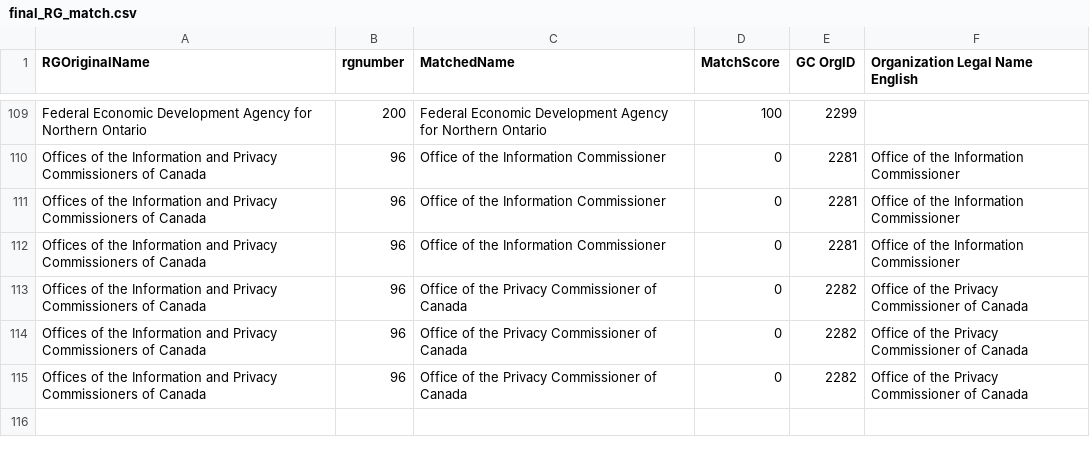
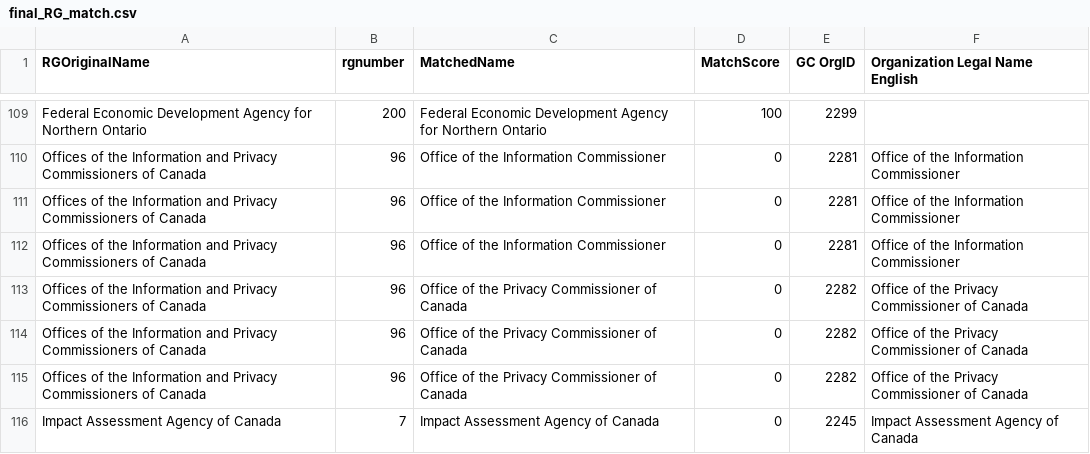
Before and after one commit to Jmikelittle/GCOrgName, a CSV file: Resources/final_RG_match.csv, drawn as a sheet; only a part is shown, gaps mark what is left out; the diff names each change by its address in the sheet, - before the commit and + after, or states it on an @@ line.

Commit message:
Possible to manually update RG names

```diff
--- a/Resources/final_RG_match.csv
+++ b/Resources/final_RG_match.csv
+row 116: Impact Assessment Agency of Canada | 7 | Impact Assessment Agency of Canada | 0 | 2245 | Impact Assessment Agency of Canada
```
Also changed, not shown: Resources/Fixed_RG_names.csv, 1 other file.
